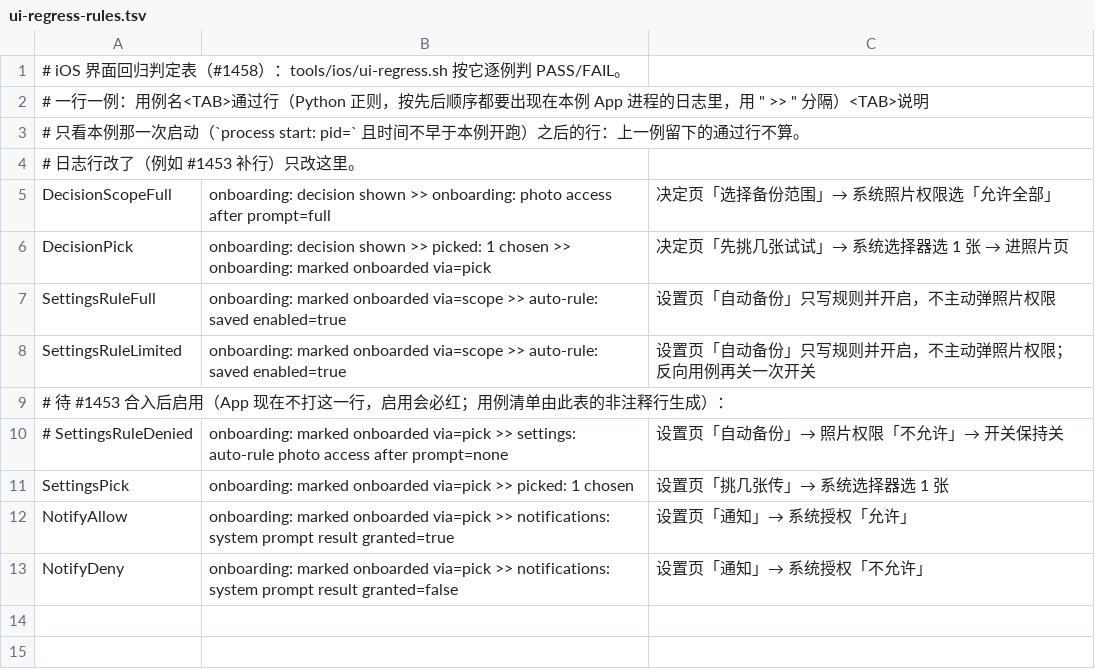
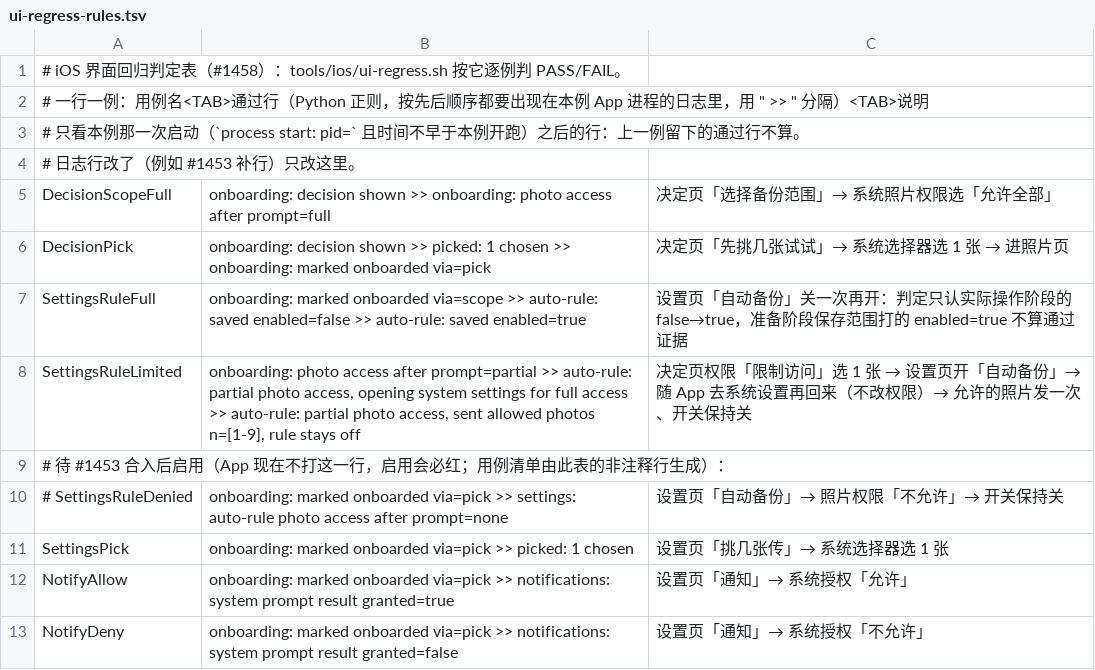
Before and after one commit to hawkeye-xb/P-Pass, a TSV file: tools/ios/ui-regress-rules.tsv, drawn as a sheet.

```diff
--- a/tools/ios/ui-regress-rules.tsv
+++ b/tools/ios/ui-regress-rules.tsv
@@ -6,4 +6,4 @@ DecisionScopeFull	onboarding: decision shown >> onboarding: photo access after p
 DecisionPick	onboarding: decision shown >> picked: 1 chosen >> onboarding: marked onboarded via=pick	决定页「先挑几张试试」→ 系统选择器选 1 张 → 进照片页
-SettingsRuleFull	onboarding: marked onboarded via=scope >> auto-rule: saved enabled=true	设置页「自动备份」只写规则并开启，不主动弹照片权限
-SettingsRuleLimited	onboarding: marked onboarded via=scope >> auto-rule: saved enabled=true	设置页「自动备份」只写规则并开启，不主动弹照片权限；反向用例再关一次开关
+SettingsRuleFull	onboarding: marked onboarded via=scope >> auto-rule: saved enabled=false >> auto-rule: saved enabled=true	设置页「自动备份」关一次再开：判定只认实际操作阶段的 false→true，准备阶段保存范围打的 enabled=true 不算通过证据
+SettingsRuleLimited	onboarding: photo access after prompt=partial >> auto-rule: partial photo access, opening system settings for full access >> auto-rule: partial photo access, sent allowed photos n=[1-9], rule stays off	决定页权限「限制访问」选 1 张 → 设置页开「自动备份」→ 随 App 去系统设置再回来（不改权限）→ 允许的照片发一次、开关保持关
 # 待 #1453 合入后启用（App 现在不打这一行，启用会必红；用例清单由此表的非注释行生成）：
```
Also changed, not shown: 3 other files.
